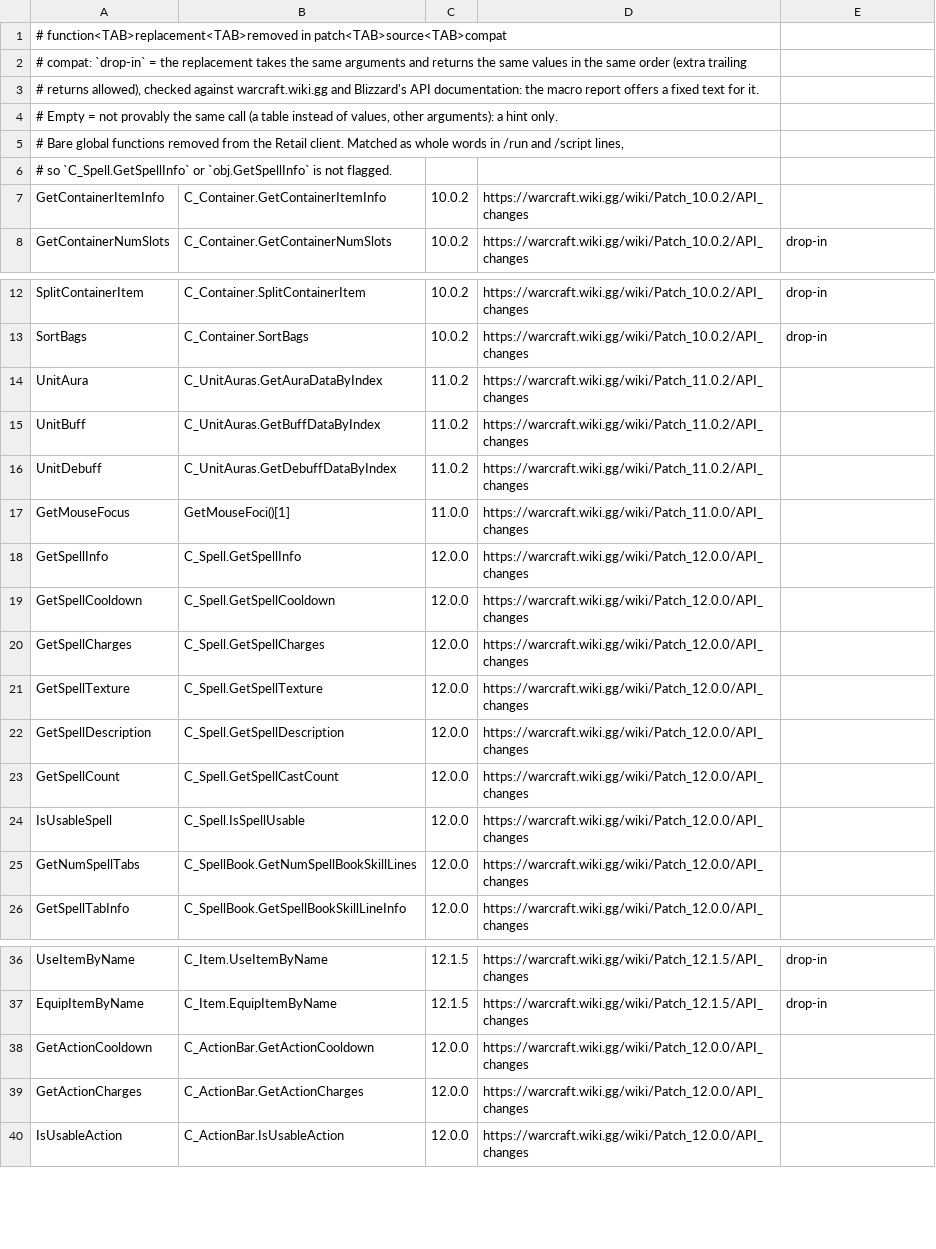
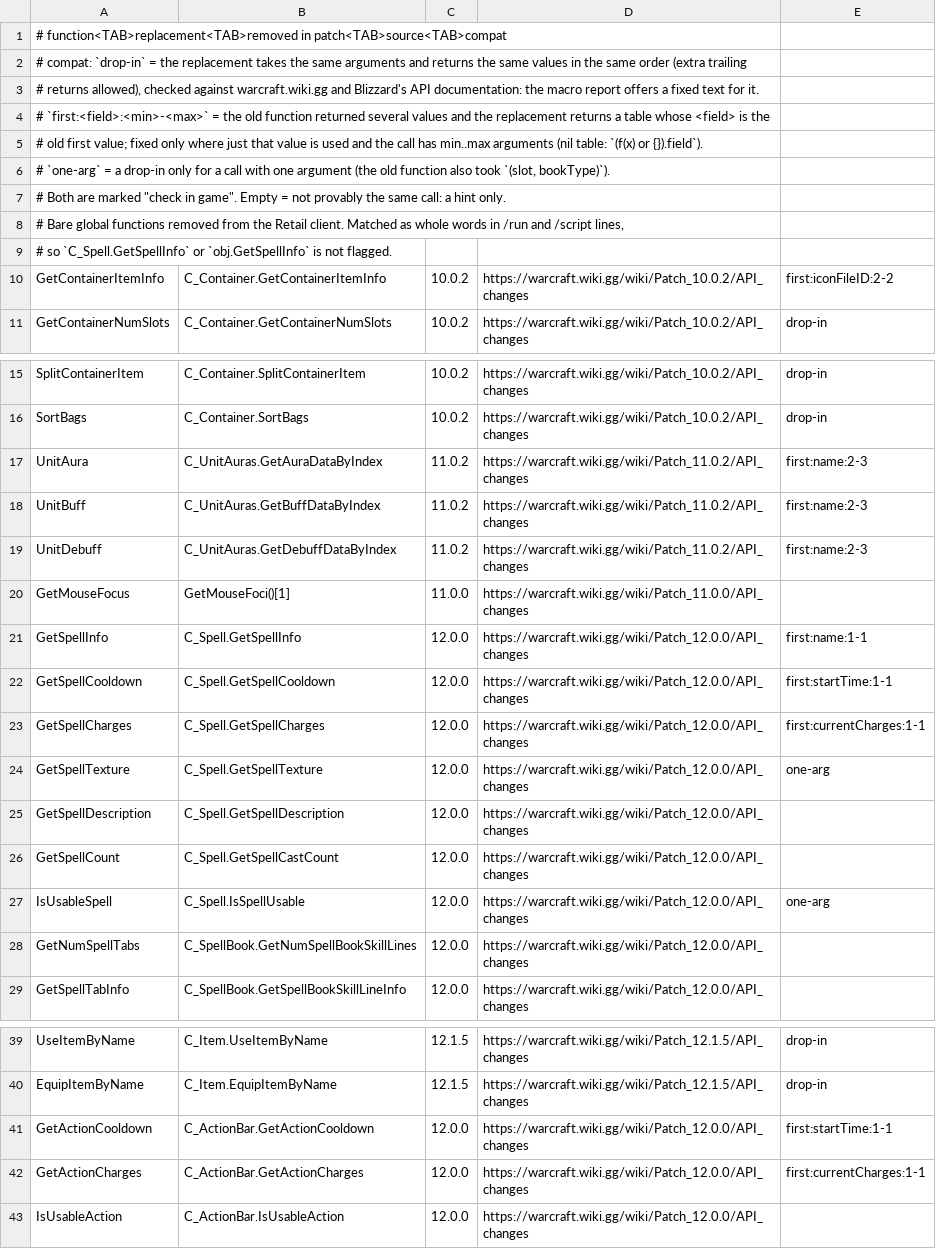
Before and after one commit to Gronck2/wow-tools, a TSV file: data/deprecated-api.tsv, drawn as a sheet; only a part is shown, gaps mark what is left out.

```diff
--- a/data/deprecated-api.tsv
+++ b/data/deprecated-api.tsv
@@ -3,6 +3,9 @@
 # returns allowed), checked against warcraft.wiki.gg and Blizzard's API documentation: the macro report offers a fixed text for it.
-# Empty = not provably the same call (a table instead of values, other arguments): a hint only.
+# `first:<field>:<min>-<max>` = the old function returned several values and the replacement returns a table whose <field> is the
+# old first value; fixed only where just that value is used and the call has min..max arguments (nil table: `(f(x) or {}).field`).
+# `one-arg` = a drop-in only for a call with one argument (the old function also took `(slot, bookType)`).
+# Both are marked "check in game". Empty = not provably the same call: a hint only.
 # Bare global functions removed from the Retail client. Matched as whole words in /run and /script lines,
 # so `C_Spell.GetSpellInfo` or `obj.GetSpellInfo` is not flagged.
-GetContainerItemInfo	C_Container.GetContainerItemInfo	10.0.2	https://warcraft.wiki.gg/wiki/Patch_10.0.2/API_changes	
+GetContainerItemInfo	C_Container.GetContainerItemInfo	10.0.2	https://warcraft.wiki.gg/wiki/Patch_10.0.2/API_changes	first:iconFileID:2-2
 GetContainerNumSlots	C_Container.GetContainerNumSlots	10.0.2	https://warcraft.wiki.gg/wiki/Patch_10.0.2/API_changes	drop-in
@@ -13,13 +16,13 @@ SplitContainerItem	C_Container.SplitContainerItem	10.0.2	https://warcraft.wiki.g
 SortBags	C_Container.SortBags	10.0.2	https://warcraft.wiki.gg/wiki/Patch_10.0.2/API_changes	drop-in
-UnitAura	C_UnitAuras.GetAuraDataByIndex	11.0.2	https://warcraft.wiki.gg/wiki/Patch_11.0.2/API_changes	
-UnitBuff	C_UnitAuras.GetBuffDataByIndex	11.0.2	https://warcraft.wiki.gg/wiki/Patch_11.0.2/API_changes	
-UnitDebuff	C_UnitAuras.GetDebuffDataByIndex	11.0.2	https://warcraft.wiki.gg/wiki/Patch_11.0.2/API_changes	
+UnitAura	C_UnitAuras.GetAuraDataByIndex	11.0.2	https://warcraft.wiki.gg/wiki/Patch_11.0.2/API_changes	first:name:2-3
+UnitBuff	C_UnitAuras.GetBuffDataByIndex	11.0.2	https://warcraft.wiki.gg/wiki/Patch_11.0.2/API_changes	first:name:2-3
+UnitDebuff	C_UnitAuras.GetDebuffDataByIndex	11.0.2	https://warcraft.wiki.gg/wiki/Patch_11.0.2/API_changes	first:name:2-3
 GetMouseFocus	GetMouseFoci()[1]	11.0.0	https://warcraft.wiki.gg/wiki/Patch_11.0.0/API_changes	
-GetSpellInfo	C_Spell.GetSpellInfo	12.0.0	https://warcraft.wiki.gg/wiki/Patch_12.0.0/API_changes	
-GetSpellCooldown	C_Spell.GetSpellCooldown	12.0.0	https://warcraft.wiki.gg/wiki/Patch_12.0.0/API_changes	
-GetSpellCharges	C_Spell.GetSpellCharges	12.0.0	https://warcraft.wiki.gg/wiki/Patch_12.0.0/API_changes	
-GetSpellTexture	C_Spell.GetSpellTexture	12.0.0	https://warcraft.wiki.gg/wiki/Patch_12.0.0/API_changes	
+GetSpellInfo	C_Spell.GetSpellInfo	12.0.0	https://warcraft.wiki.gg/wiki/Patch_12.0.0/API_changes	first:name:1-1
+GetSpellCooldown	C_Spell.GetSpellCooldown	12.0.0	https://warcraft.wiki.gg/wiki/Patch_12.0.0/API_changes	first:startTime:1-1
+GetSpellCharges	C_Spell.GetSpellCharges	12.0.0	https://warcraft.wiki.gg/wiki/Patch_12.0.0/API_changes	first:currentCharges:1-1
+GetSpellTexture	C_Spell.GetSpellTexture	12.0.0	https://warcraft.wiki.gg/wiki/Patch_12.0.0/API_changes	one-arg
 GetSpellDescription	C_Spell.GetSpellDescription	12.0.0	https://warcraft.wiki.gg/wiki/Patch_12.0.0/API_changes	
 GetSpellCount	C_Spell.GetSpellCastCount	12.0.0	https://warcraft.wiki.gg/wiki/Patch_12.0.0/API_changes	
-IsUsableSpell	C_Spell.IsSpellUsable	12.0.0	https://warcraft.wiki.gg/wiki/Patch_12.0.0/API_changes	
+IsUsableSpell	C_Spell.IsSpellUsable	12.0.0	https://warcraft.wiki.gg/wiki/Patch_12.0.0/API_changes	one-arg
 GetNumSpellTabs	C_SpellBook.GetNumSpellBookSkillLines	12.0.0	https://warcraft.wiki.gg/wiki/Patch_12.0.0/API_changes	
@@ -37,4 +40,4 @@ UseItemByName	C_Item.UseItemByName	12.1.5	https://warcraft.wiki.gg/wiki/Patch_12
 EquipItemByName	C_Item.EquipItemByName	12.1.5	https://warcraft.wiki.gg/wiki/Patch_12.1.5/API_changes	drop-in
-GetActionCooldown	C_ActionBar.GetActionCooldown	12.0.0	https://warcraft.wiki.gg/wiki/Patch_12.0.0/API_changes	
-GetActionCharges	C_ActionBar.GetActionCharges	12.0.0	https://warcraft.wiki.gg/wiki/Patch_12.0.0/API_changes	
+GetActionCooldown	C_ActionBar.GetActionCooldown	12.0.0	https://warcraft.wiki.gg/wiki/Patch_12.0.0/API_changes	first:startTime:1-1
+GetActionCharges	C_ActionBar.GetActionCharges	12.0.0	https://warcraft.wiki.gg/wiki/Patch_12.0.0/API_changes	first:currentCharges:1-1
 IsUsableAction	C_ActionBar.IsUsableAction	12.0.0	https://warcraft.wiki.gg/wiki/Patch_12.0.0/API_changes	
```
Also changed, not shown: 15 other files.
